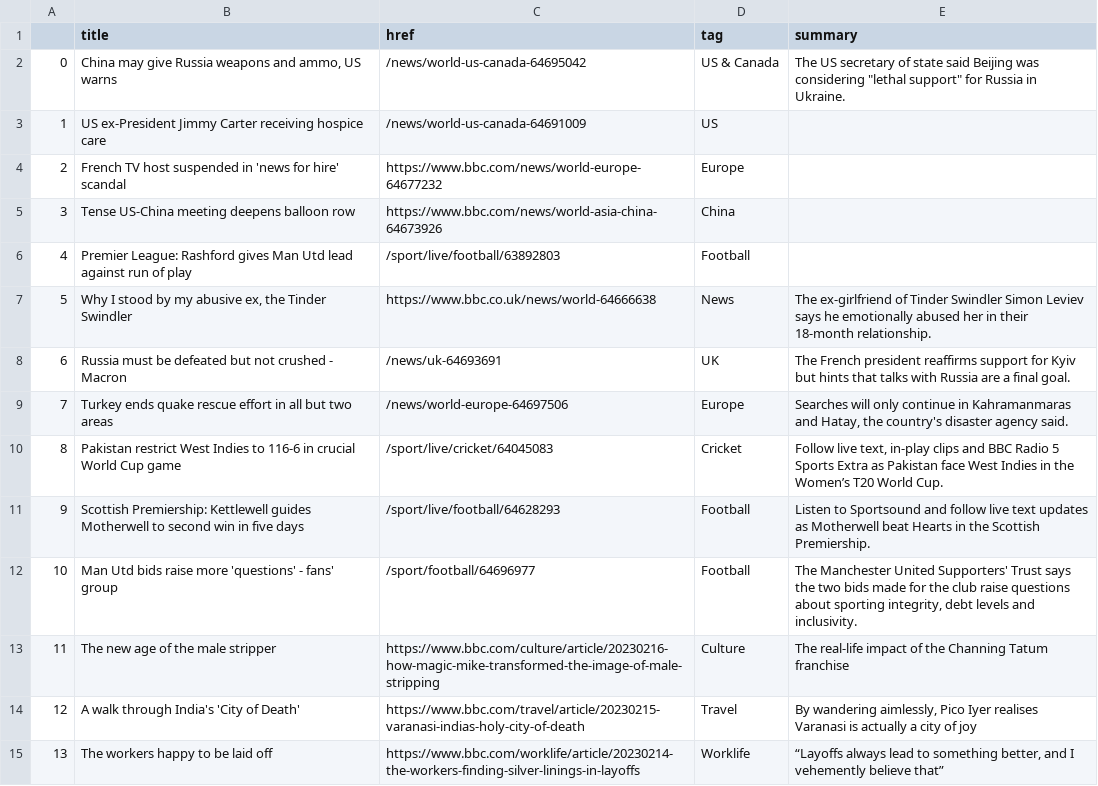
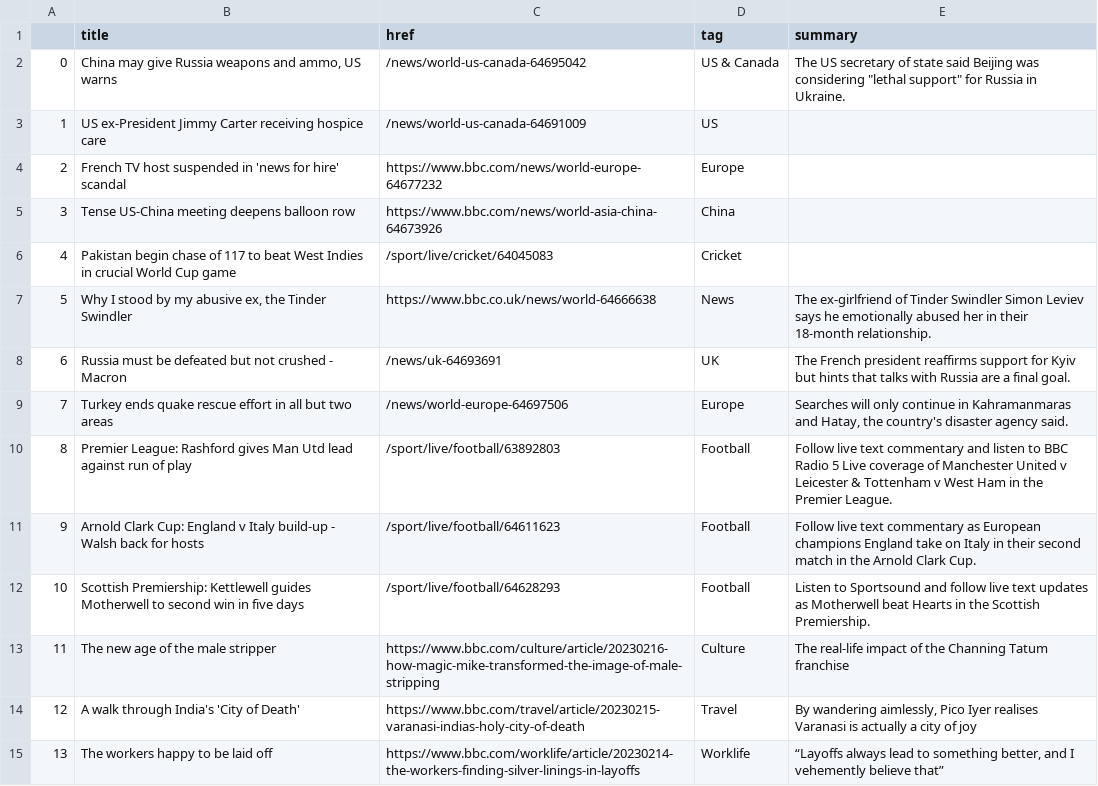
Before and after one commit to jjomalley/Auto-Scraper, a CSV file: bbc-headlines.csv, drawn as a sheet; only a part is shown.

```diff
--- a/bbc-headlines.csv
+++ b/bbc-headlines.csv
@@ -5,3 +5,3 @@
 3,Tense US-China meeting deepens balloon row,https://www.bbc.com/news/world-asia-china-64673926,China,
-4,Premier League: Rashford gives Man Utd lead against run of play,/sport/live/football/63892803,Football,
+4,Pakistan begin chase of 117 to beat West Indies in crucial World Cup game,/sport/live/cricket/64045083,Cricket,
 5,"Why I stood by my abusive ex, the Tinder Swindler",https://www.bbc.co.uk/news/world-64666638,News,The ex-girlfriend of Tinder Swindler Simon Leviev says he emotionally abused her in their 18-month relationship.
@@ -9,5 +9,5 @@
 7,Turkey ends quake rescue effort in all but two areas,/news/world-europe-64697506,Europe,"Searches will only continue in Kahramanmaras and Hatay, the country's disaster agency said."
-8,Pakistan restrict West Indies to 116-6 in crucial World Cup game,/sport/live/cricket/64045083,Cricket,"Follow live text, in-play clips and BBC Radio 5 Sports Extra as Pakistan face West Indies in the Women’s T20 World Cup."
-9,Scottish Premiership: Kettlewell guides Motherwell to second win in five days,/sport/live/football/64628293,Football,Listen to Sportsound and follow live text updates as Motherwell beat Hearts in the Scottish Premiership.
-10,Man Utd bids raise more 'questions' - fans' group,/sport/football/64696977,Football,"The Manchester United Supporters' Trust says the two bids made for the club raise questions about sporting integrity, debt levels and inclusivity."
+8,Premier League: Rashford gives Man Utd lead against run of play,/sport/live/football/63892803,Football,Follow live text commentary and listen to BBC Radio 5 Live coverage of Manchester United v Leicester & Tottenham v West Ham in the Premier League.
+9,Arnold Clark Cup: England v Italy build-up - Walsh back for hosts,/sport/live/football/64611623,Football,Follow live text commentary as European champions England take on Italy in their second match in the Arnold Clark Cup.
+10,Scottish Premiership: Kettlewell guides Motherwell to second win in five days,/sport/live/football/64628293,Football,Listen to Sportsound and follow live text updates as Motherwell beat Hearts in the Scottish Premiership.
 11,The new age of the male stripper,https://www.bbc.com/culture/article/20230216-how-magic-mike-transformed-the-image-of-male-stripping,Culture,The real-life impact of the Channing Tatum franchise
```
